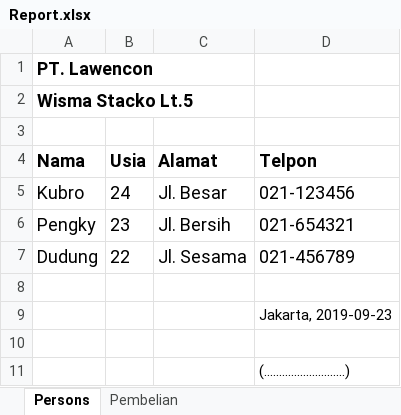
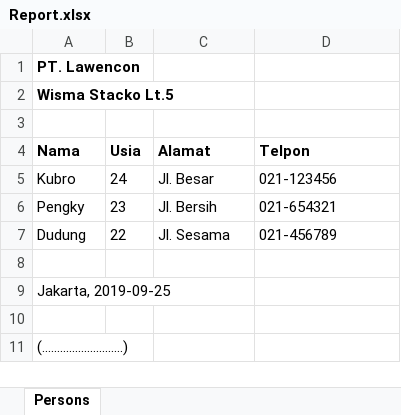
Before and after one commit to christbiz86/LinovHRTools, an Excel workbook: Report.xlsx, sheet Persons, drawn as a sheet; values as stored, in another font and other column widths than the file's, no borders; removed rows and columns are numbered as before the commit, all else as after; the diff names each change by its address in the sheet, - before the commit and + after, or states it on an @@ line.

```diff
--- a/Report.xlsx (sheet Persons)
+++ b/Report.xlsx (sheet Persons)
-sheet tab: Pembelian
@@ A1:A2 text size: smaller @@
@@ A4:D7 text size: smaller @@
-row 9:  |  |  | Jakarta, 2019-09-23
+row 9: Jakarta, 2019-09-25
-row 11:  |  |  | (...........................)
+row 11: (...........................)
```
Also changed, not shown: 14 other files.
